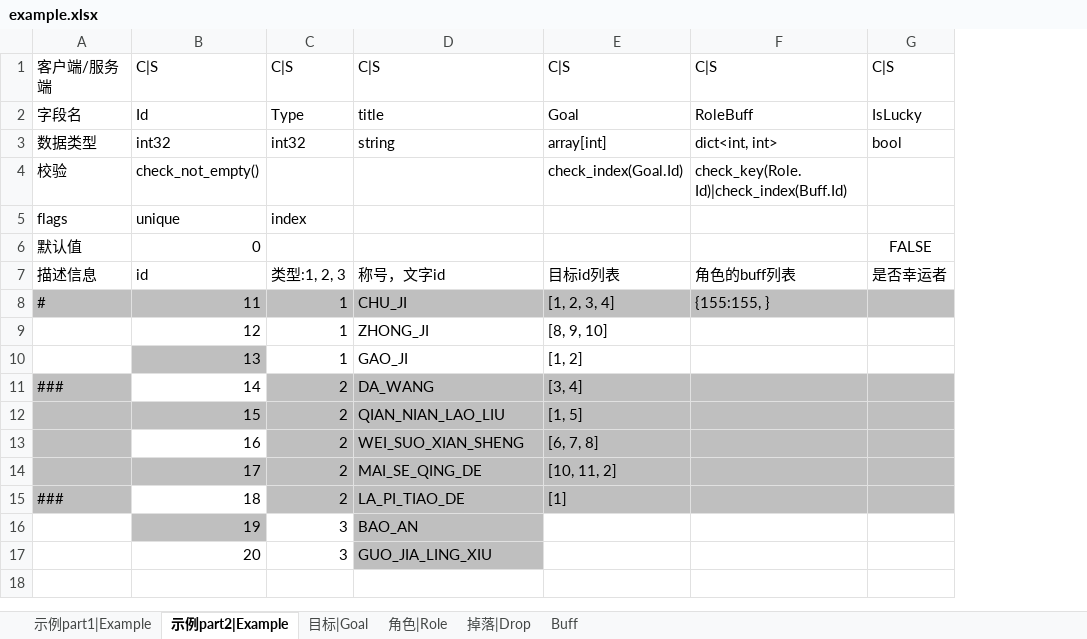
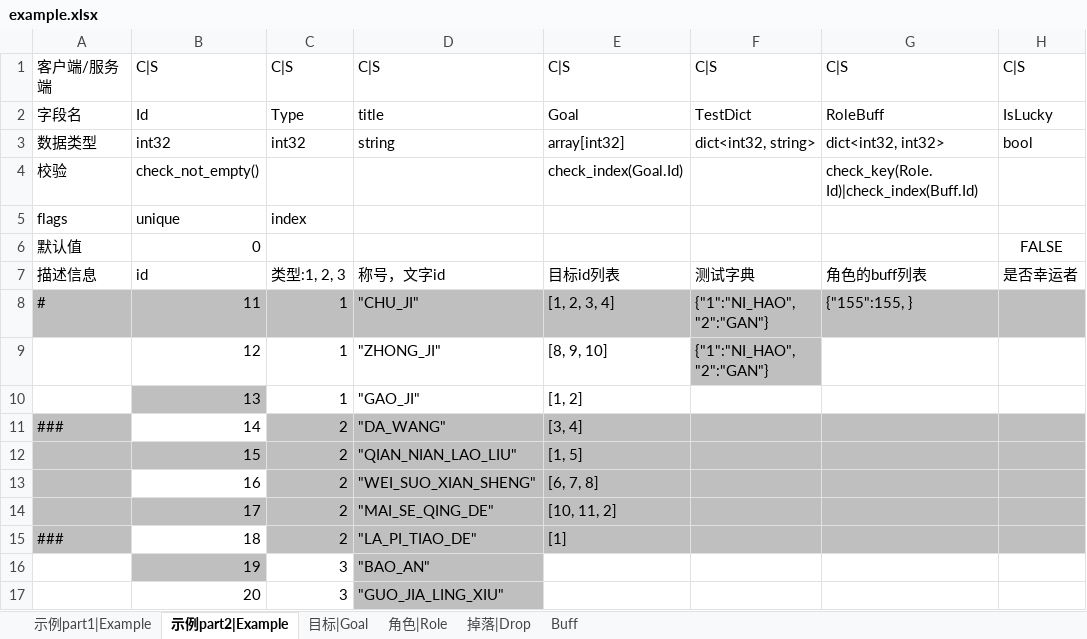
Before and after one commit to ericyonng/CrystalNet, an Excel workbook: service/TestService/config/xlsx/example.xlsx, sheet 示例part2|Example, drawn as a sheet; only a part is shown; values as stored, in another font and other column widths than the file's, no borders; addresses are those after the commit; the diff names each change by its address in the sheet, - before the commit and + after, or states it on an @@ line.

```diff
--- a/service/TestService/config/xlsx/example.xlsx (sheet 示例part2|Example)
+++ b/service/TestService/config/xlsx/example.xlsx (sheet 示例part2|Example)
+column F, rows 1-9: C|S | TestDict | dict<int32, string> |  |  |  | 测试字典 | {"1":"NI_HAO", "2":"GAN"} | {"1":"NI_HAO", "2":"GAN"}
-E3: array[int]
+E3: array[int32]
-G3: dict<int, int>
+G3: dict<int32, int32>
-D8: CHU_JI
+D8: "CHU_JI"
-G8: {155:155, }
+G8: {"155":155, }
-D9: ZHONG_JI
+D9: "ZHONG_JI"
-D10: GAO_JI
+D10: "GAO_JI"
-D11: DA_WANG
+D11: "DA_WANG"
-D12: QIAN_NIAN_LAO_LIU
+D12: "QIAN_NIAN_LAO_LIU"
-D13: WEI_SUO_XIAN_SHENG
+D13: "WEI_SUO_XIAN_SHENG"
-D14: MAI_SE_QING_DE
+D14: "MAI_SE_QING_DE"
-D15: LA_PI_TIAO_DE
+D15: "LA_PI_TIAO_DE"
-D16: BAO_AN
+D16: "BAO_AN"
-D17: GUO_JIA_LING_XIU
+D17: "GUO_JIA_LING_XIU"
```
Also changed, not shown: sheet 示例part1|Example, sheet 目标|Goal, 14 other files.
